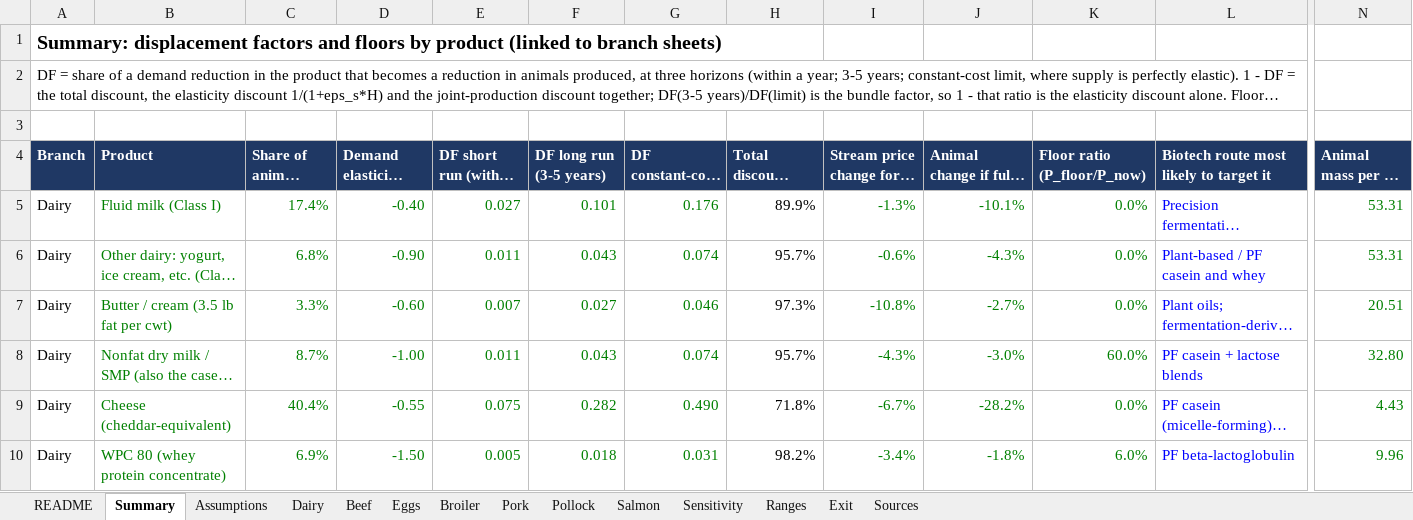
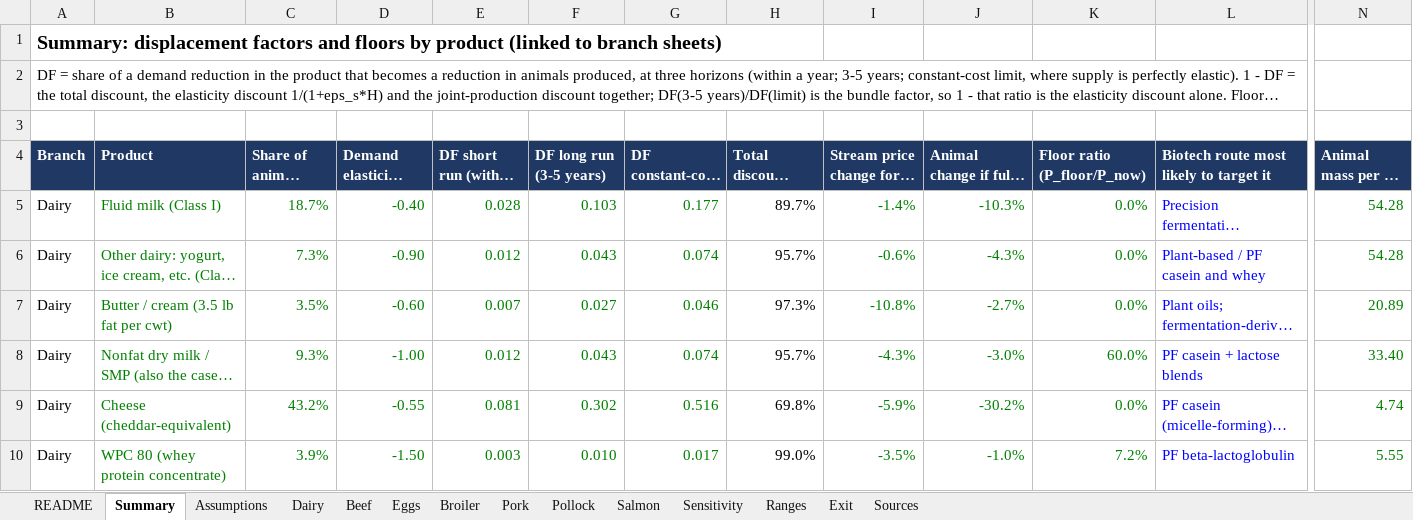
Before and after one commit to lodewijkvandermeer/joint-production-displacement, an Excel workbook: workbook/joint_production_displacement_model.xlsx, sheet Summary, drawn as a sheet; only a part is shown, gaps mark what is left out; long unchanged cells end in …; values as stored, in another font and other column widths than the file's, no borders; the diff covers the shown part only; the diff names each change by its address in the sheet, - before the commit and + after, or states it on an @@ line.

```diff
--- a/workbook/joint_production_displacement_model.xlsx (sheet Summary)
+++ b/workbook/joint_production_displacement_model.xlsx (sheet Summary)
-C5 (Share of animal value): 17.4%
+C5 (Share of animal value): 18.7%
-E5 (DF short run (within a year)): 0.027
+E5 (DF short run (within a year)): 0.028
-F5 (DF long run (3-5 years)): 0.101
+F5 (DF long run (3-5 years)): 0.103
-G5 (DF constant-cost limit): 0.176
+G5 (DF constant-cost limit): 0.177
-H5 (Total discount (1-DF, 3-5 years)): 89.9%
+H5 (Total discount (1-DF, 3-5 years)): 89.7%
-I5: -1.3%
+I5: -1.4%
-J5: -10.1%
+J5: -10.3%
-N5:N6 (Animal mass per kg product (LR)): 53.31
+N5:N6 (Animal mass per kg product (LR)): 54.28
-C6 (Share of animal value): 6.8%
+C6 (Share of animal value): 7.3%
-E6 (DF short run (within a year)): 0.011
+E6 (DF short run (within a year)): 0.012
-C7 (Share of animal value): 3.3%
+C7 (Share of animal value): 3.5%
-N7 (Animal mass per kg product (LR)): 20.51
+N7 (Animal mass per kg product (LR)): 20.89
-C8 (Share of animal value): 8.7%
+C8 (Share of animal value): 9.3%
-E8 (DF short run (within a year)): 0.011
+E8 (DF short run (within a year)): 0.012
-N8 (Animal mass per kg product (LR)): 32.80
+N8 (Animal mass per kg product (LR)): 33.40
-C9 (Share of animal value): 40.4%
+C9 (Share of animal value): 43.2%
-E9 (DF short run (within a year)): 0.075
+E9 (DF short run (within a year)): 0.081
-F9 (DF long run (3-5 years)): 0.282
+F9 (DF long run (3-5 years)): 0.302
-G9 (DF constant-cost limit): 0.490
+G9 (DF constant-cost limit): 0.516
-H9 (Total discount (1-DF, 3-5 years)): 71.8%
+H9 (Total discount (1-DF, 3-5 years)): 69.8%
-I9: -6.7%
+I9: -5.9%
-J9: -28.2%
+J9: -30.2%
-N9 (Animal mass per kg product (LR)): 4.43
+N9 (Animal mass per kg product (LR)): 4.74
-C10 (Share of animal value): 6.9%
+C10 (Share of animal value): 3.9%
-E10 (DF short run (within a year)): 0.005
+E10 (DF short run (within a year)): 0.003
-F10 (DF long run (3-5 years)): 0.018
+F10 (DF long run (3-5 years)): 0.010
-G10 (DF constant-cost limit): 0.031
+G10 (DF constant-cost limit): 0.017
-H10 (Total discount (1-DF, 3-5 years)): 98.2%
+H10 (Total discount (1-DF, 3-5 years)): 99.0%
-I10: -3.4%
+I10: -3.5%
-J10: -1.8%
+J10: -1.0%
-K10 (Floor ratio (P_floor/P_now)): 6.0%
+K10 (Floor ratio (P_floor/P_now)): 7.2%
-N10 (Animal mass per kg product (LR)): 9.96
+N10 (Animal mass per kg product (LR)): 5.55
```
Also changed, not shown: 25 edited cells elsewhere in this sheet, sheet Exit, sheet Ranges, sheet Dairy, sheet Sources, formulas that keep their value, charts or pictures, 27 other files.
